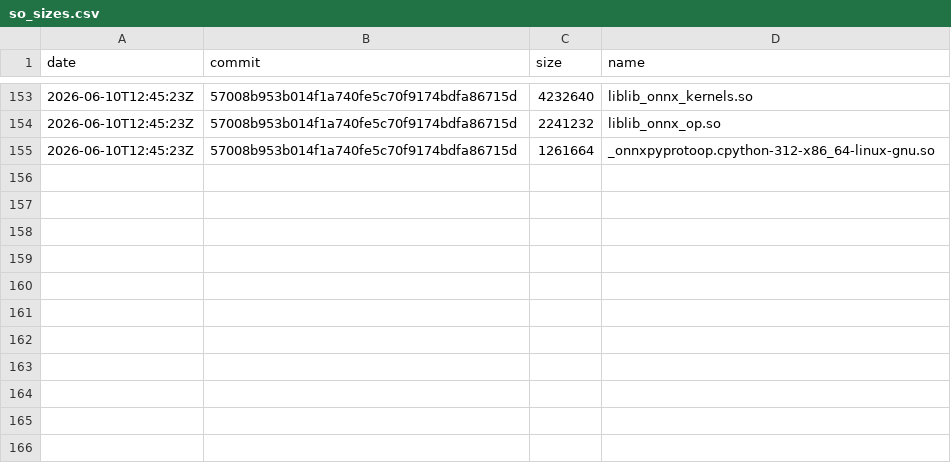
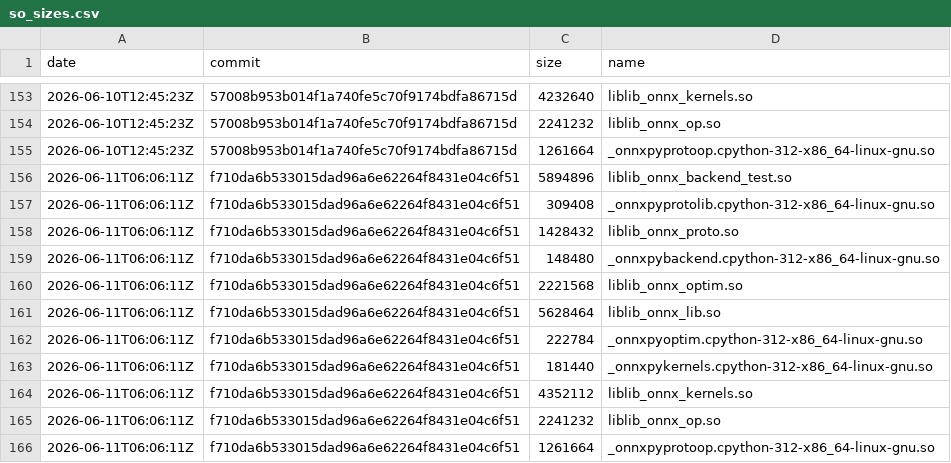
Before and after one commit to xadupre/xadupre.github.io, a CSV file: cache_data/onnx-light/so_sizes.csv, drawn as a sheet; only a part is shown, gaps mark what is left out.

```diff
--- a/cache_data/onnx-light/so_sizes.csv
+++ b/cache_data/onnx-light/so_sizes.csv
@@ -155 +155,12 @@ date,commit,size,name
 2026-06-10T12:45:23Z,57008b953b014f1a740fe5c70f9174bdfa86715d,1261664,_onnxpyprotoop.cpython-312-x86_64-linux-gnu.so
+2026-06-11T06:06:11Z,f710da6b533015dad96a6e62264f8431e04c6f51,5894896,liblib_onnx_backend_test.so
+2026-06-11T06:06:11Z,f710da6b533015dad96a6e62264f8431e04c6f51,309408,_onnxpyprotolib.cpython-312-x86_64-linux-gnu.so
+2026-06-11T06:06:11Z,f710da6b533015dad96a6e62264f8431e04c6f51,1428432,liblib_onnx_proto.so
+2026-06-11T06:06:11Z,f710da6b533015dad96a6e62264f8431e04c6f51,148480,_onnxpybackend.cpython-312-x86_64-linux-gnu.so
+2026-06-11T06:06:11Z,f710da6b533015dad96a6e62264f8431e04c6f51,2221568,liblib_onnx_optim.so
+2026-06-11T06:06:11Z,f710da6b533015dad96a6e62264f8431e04c6f51,5628464,liblib_onnx_lib.so
+2026-06-11T06:06:11Z,f710da6b533015dad96a6e62264f8431e04c6f51,222784,_onnxpyoptim.cpython-312-x86_64-linux-gnu.so
+2026-06-11T06:06:11Z,f710da6b533015dad96a6e62264f8431e04c6f51,181440,_onnxpykernels.cpython-312-x86_64-linux-gnu.so
+2026-06-11T06:06:11Z,f710da6b533015dad96a6e62264f8431e04c6f51,4352112,liblib_onnx_kernels.so
+2026-06-11T06:06:11Z,f710da6b533015dad96a6e62264f8431e04c6f51,2241232,liblib_onnx_op.so
+2026-06-11T06:06:11Z,f710da6b533015dad96a6e62264f8431e04c6f51,1261664,_onnxpyprotoop.cpython-312-x86_64-linux-gnu.so
```
Also changed, not shown: cache_data/onnx-light/loc.csv, cache_data/onnx-light/wheel_sizes.csv, 1 other file.
